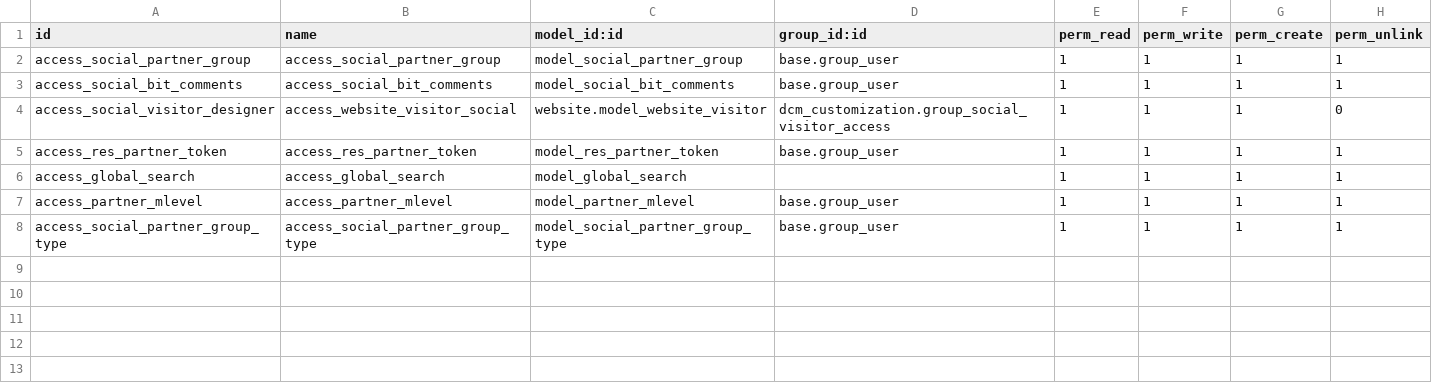
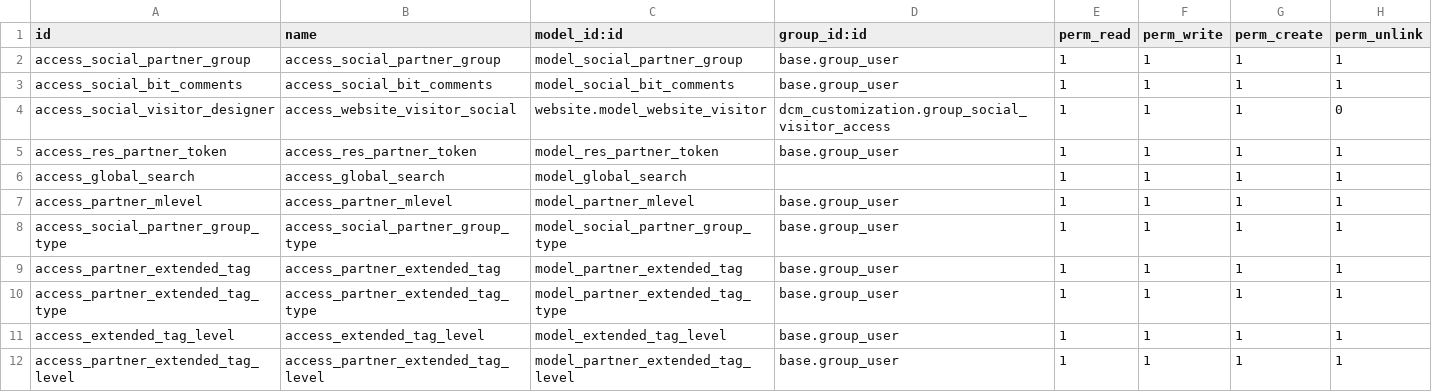
Before and after one commit to DigitalAdvisoryGroup/DCM, a CSV file: dcm_customization/security/ir.model.access.csv, drawn as a sheet.

Commit message:
[ADD] partner extended tags

```diff
--- a/dcm_customization/security/ir.model.access.csv
+++ b/dcm_customization/security/ir.model.access.csv
@@ -8 +8,5 @@ access_partner_mlevel,access_partner_mlevel,model_partner_mlevel,base.group_user
 access_social_partner_group_type,access_social_partner_group_type,model_social_partner_group_type,base.group_user,1,1,1,1
+access_partner_extended_tag,access_partner_extended_tag,model_partner_extended_tag,base.group_user,1,1,1,1
+access_partner_extended_tag_type,access_partner_extended_tag_type,model_partner_extended_tag_type,base.group_user,1,1,1,1
+access_extended_tag_level,access_extended_tag_level,model_extended_tag_level,base.group_user,1,1,1,1
+access_partner_extended_tag_level,access_partner_extended_tag_level,model_partner_extended_tag_level,base.group_user,1,1,1,1
```
Also changed, not shown: 5 other files.
